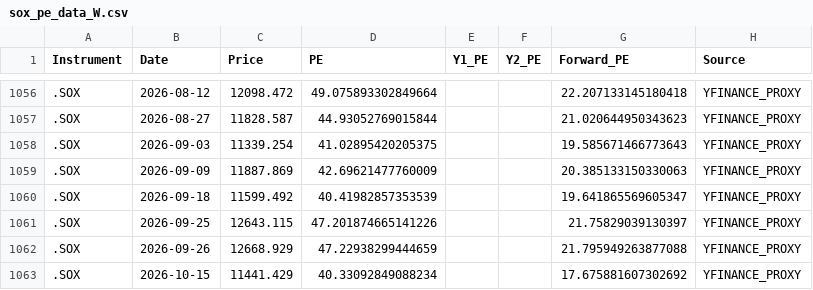
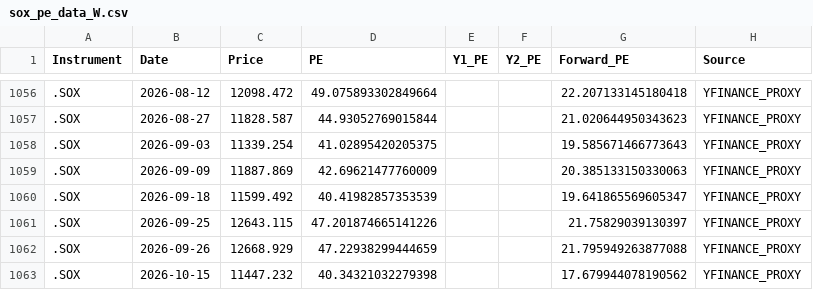
Before and after one commit to Wiimandy/sox-pe-river, a CSV file: sox_pe_data_W.csv, drawn as a sheet; only a part is shown, gaps mark what is left out.

Commit message:
Auto-update SOX LSEG/yfinance proxy data

```diff
--- a/sox_pe_data_W.csv
+++ b/sox_pe_data_W.csv
@@ -1062,2 +1062,2 @@ Instrument,Date,Price,PE,Y1_PE,Y2_PE,Forward_PE,Source
 .SOX,2026-09-26,12668.929,47.22938299444659,,,21.795949263877088,YFINANCE_PROXY
-.SOX,2026-10-15,11441.429,40.33092849088234,,,17.675881607302692,YFINANCE_PROXY
+.SOX,2026-10-15,11447.232,40.34321032279398,,,17.679944078190562,YFINANCE_PROXY
```
